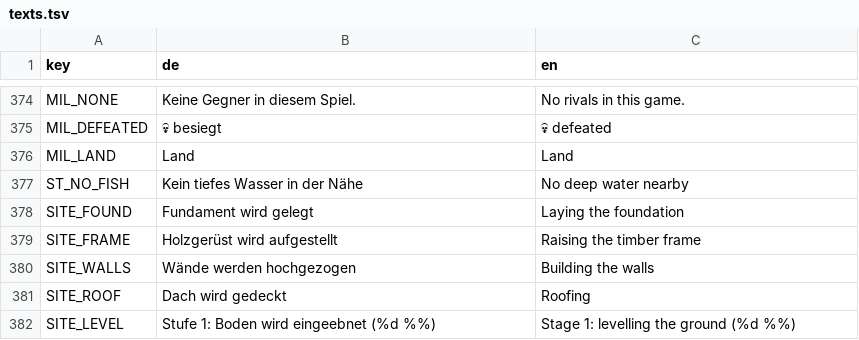
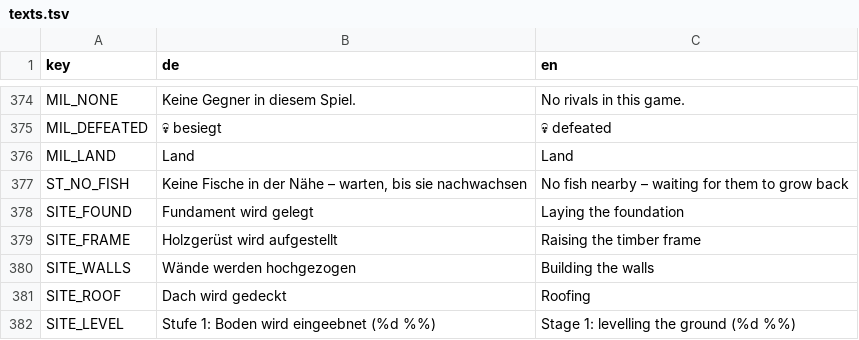
Before and after one commit to sakomobil-beep/valewright, a TSV file: translations/texts.tsv, drawn as a sheet; only a part is shown, gaps mark what is left out.

```diff
--- a/translations/texts.tsv
+++ b/translations/texts.tsv
@@ -376,3 +376,3 @@ MIL_DEFEATED	💀 besiegt	💀 defeated
 MIL_LAND	Land	Land
-ST_NO_FISH	Kein tiefes Wasser in der Nähe	No deep water nearby
+ST_NO_FISH	Keine Fische in der Nähe – warten, bis sie nachwachsen	No fish nearby – waiting for them to grow back
 SITE_FOUND	Fundament wird gelegt	Laying the foundation
```
Also changed, not shown: 2 other files.
